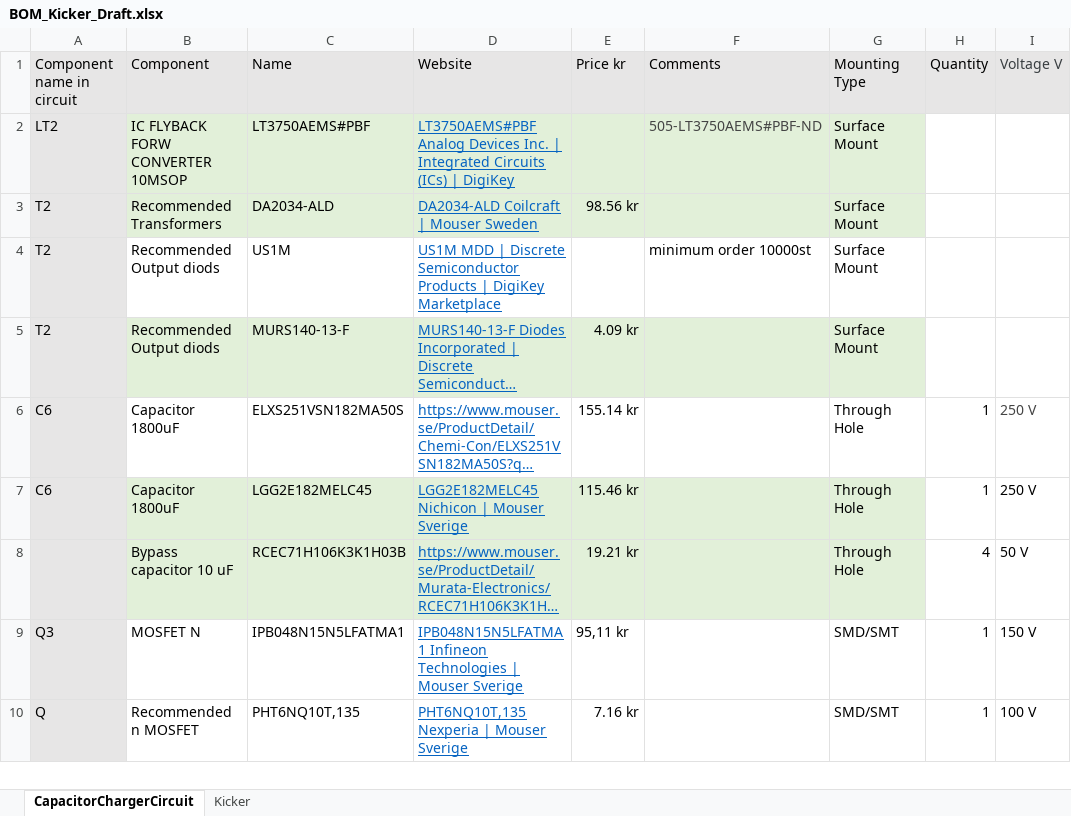
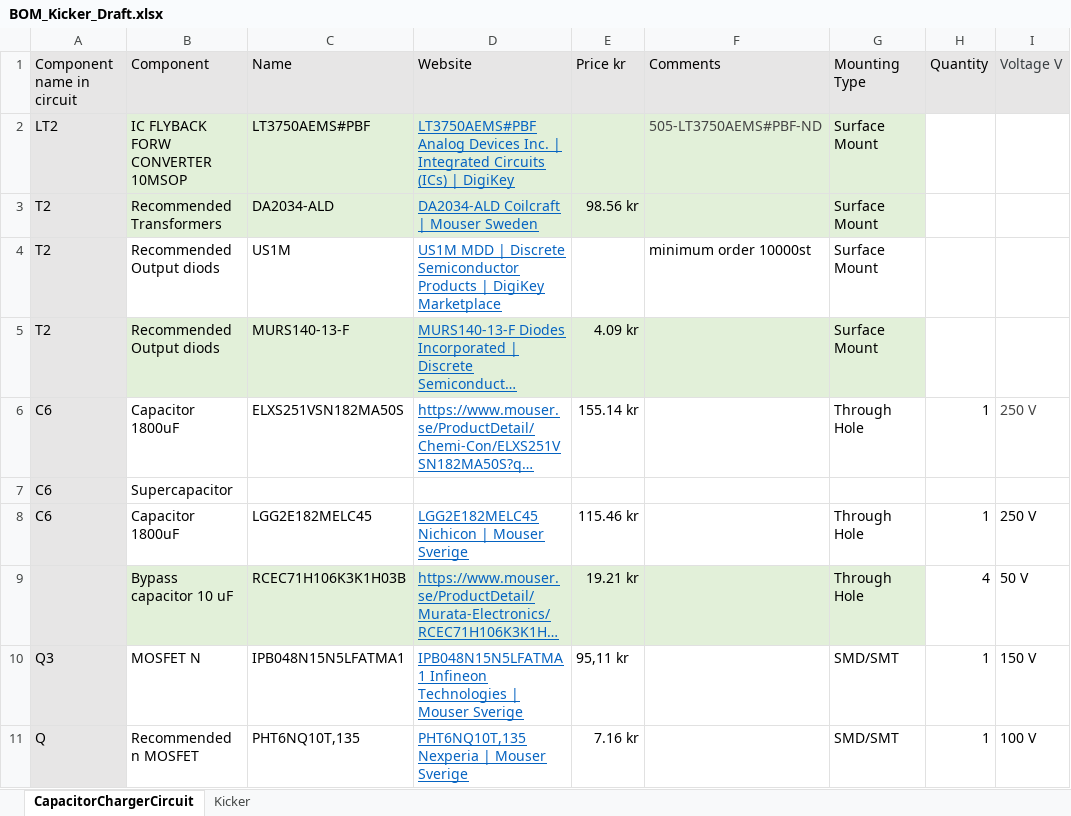
Before and after one commit to DVA490-474-Project-Course/SSL-Hardware-Development, an Excel workbook: BOM/BOM_Kicker_Draft.xlsx, sheet CapacitorChargerCircuit, drawn as a sheet; only a part is shown; long unchanged cells end in …; values as stored, in another font and other column widths than the file's, no borders; addresses are those after the commit; the diff names each change by its address in the sheet, - before the commit and + after, or states it on an @@ line.

Commit message:
Updated the BOM kicker

```diff
--- a/BOM/BOM_Kicker_Draft.xlsx (sheet CapacitorChargerCircuit)
+++ b/BOM/BOM_Kicker_Draft.xlsx (sheet CapacitorChargerCircuit)
+row 7: C6 | Supercapacitor
-B8:G8 fill: #E2F0D9
+B8:G8 fill: none
```
